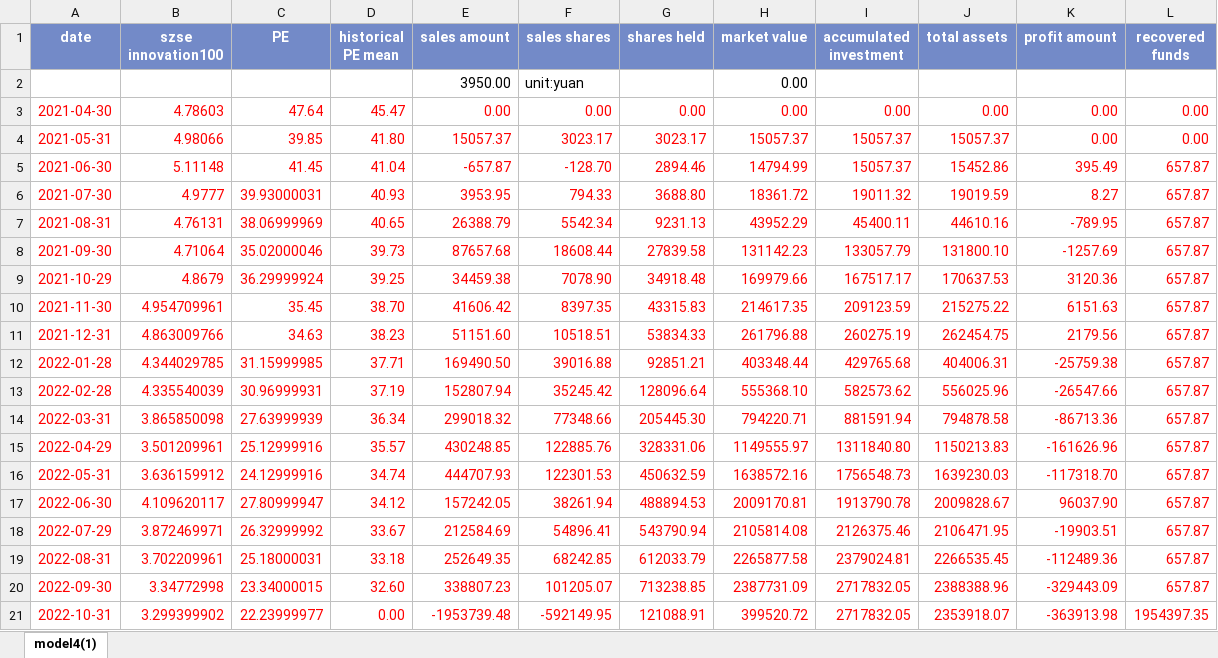
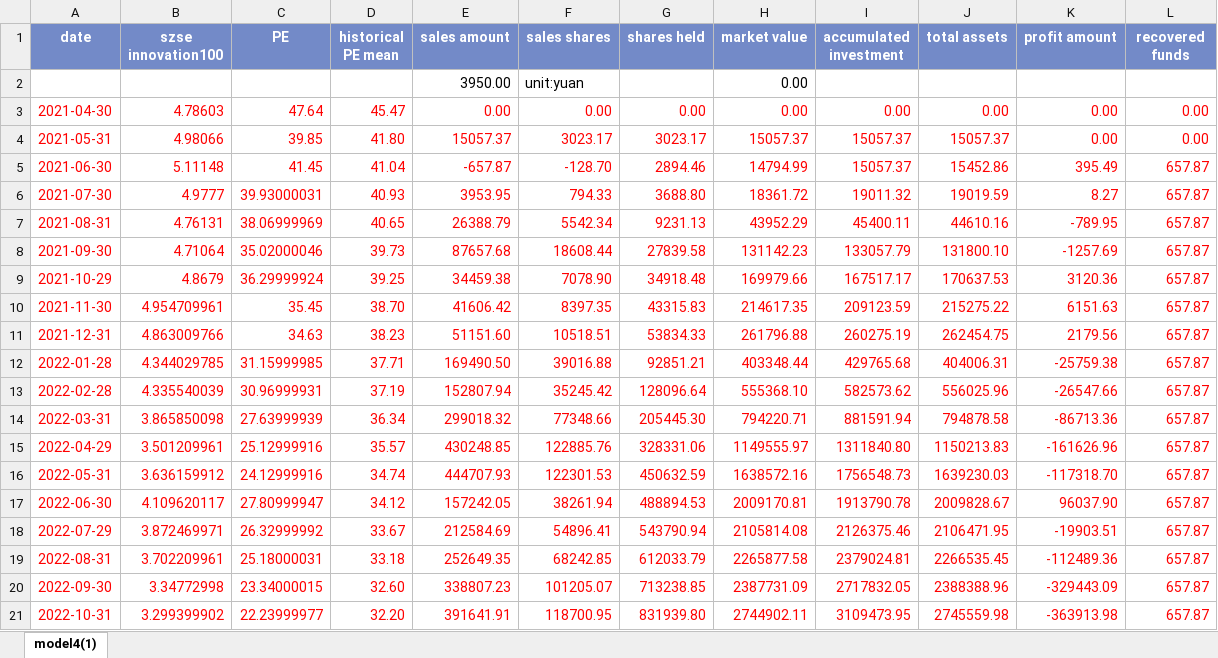
Before and after one commit to laienwei/valuationquan, an Excel workbook: lai/valuationquan/szseinnovation100index/szseinnovation100indexmodel4.xlsx, sheet model4(1), drawn as a sheet; only a part is shown; values as stored, in another font and other column widths than the file's, no borders; charts and pictures and conditional formats not drawn; the diff names each change by its address in the sheet, - before the commit and + after, or states it on an @@ line.

```diff
--- a/lai/valuationquan/szseinnovation100index/szseinnovation100indexmodel4.xlsx (sheet model4(1))
+++ b/lai/valuationquan/szseinnovation100index/szseinnovation100indexmodel4.xlsx (sheet model4(1))
-D21 (historical PE mean): 0.00
+D21 (historical PE mean): 32.20
-E21 (sales amount): -1953739.48
+E21 (sales amount): 391641.91
-F21 (sales shares): -592149.95
+F21 (sales shares): 118700.95
-G21 (shares held): 121088.91
+G21 (shares held): 831939.80
-H21 (market value): 399520.72
+H21 (market value): 2744902.11
-I21 (accumulated investment): 2717832.05
+I21 (accumulated investment): 3109473.95
-J21 (total assets): 2353918.07
+J21 (total assets): 2745559.98
-L21 (recovered funds): 1954397.35
+L21 (recovered funds): 657.87
```
Also changed, not shown: charts or pictures, lai/valuationquan/szseinnovation100index/szseinnovation100indexmodel1.xlsx, 1 other file.
